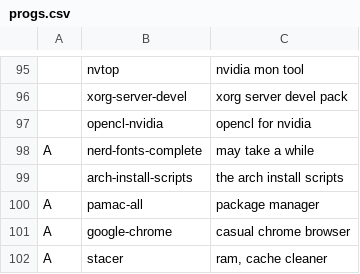
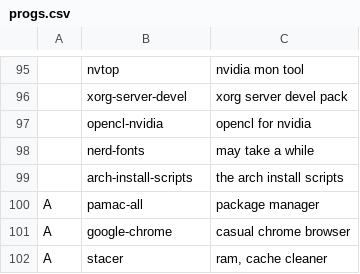
Before and after one commit to GabriWar/LARBS, a CSV file: progs.csv, drawn as a sheet; only a part is shown, gaps mark what is left out; removed rows and columns are numbered as before the commit, all else as after; the diff names each change by its address in the sheet, - before the commit and + after, or states it on an @@ line.

Commit message:
Update progs.csv

```diff
--- a/progs.csv
+++ b/progs.csv
-row 98: A | nerd-fonts-complete | may take a while
+row 98:  | nerd-fonts | may take a while
```
